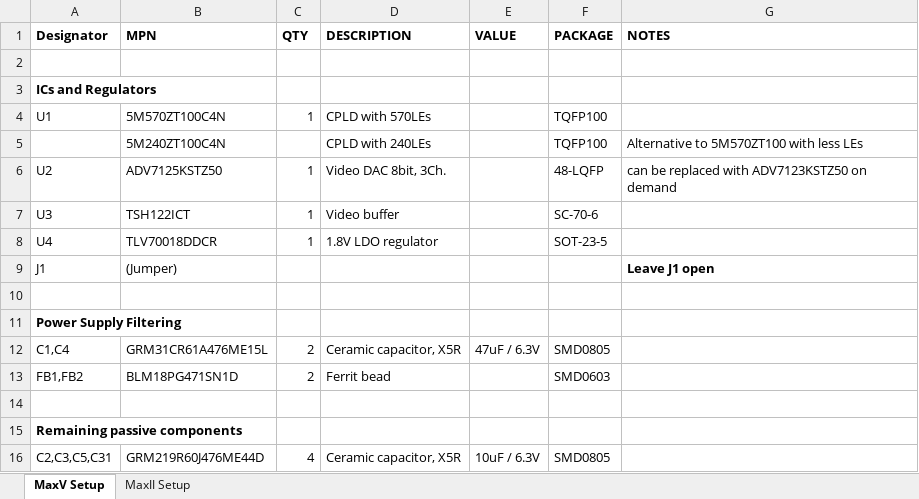
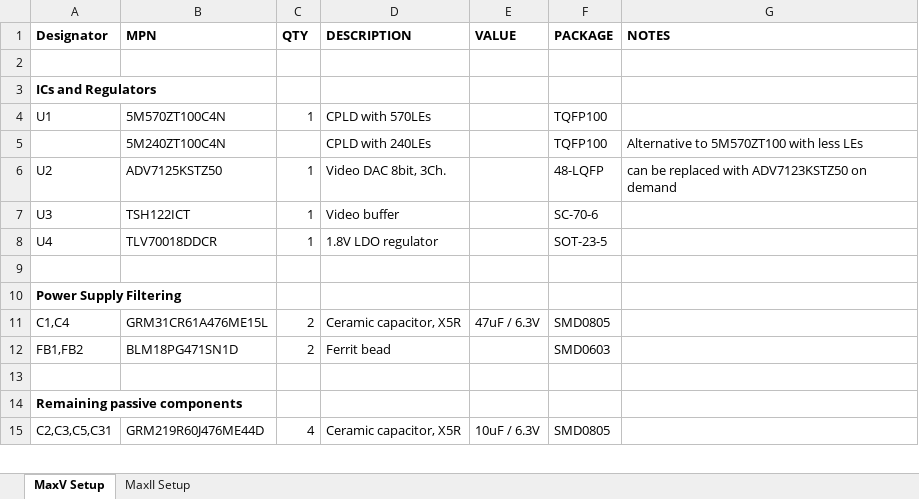
Before and after one commit to mrehkopf/n64rgb-1, an Excel workbook: generalRGBmod/Main-PCB/v2/BOM_n64rgbv2.xlsx, sheet MaxV Setup, drawn as a sheet; only a part is shown; values as stored, in another font and other column widths than the file's, no borders; the diff names each change by its address in the sheet, - before the commit and + after, or states it on an @@ line.

```diff
--- a/generalRGBmod/Main-PCB/v2/BOM_n64rgbv2.xlsx (sheet MaxV Setup)
+++ b/generalRGBmod/Main-PCB/v2/BOM_n64rgbv2.xlsx (sheet MaxV Setup)
-row 9: J1 | (Jumper) |  |  |  |  | Leave J1 open
```
Also changed, not shown: sheet MaxII Setup, 29 other files.
